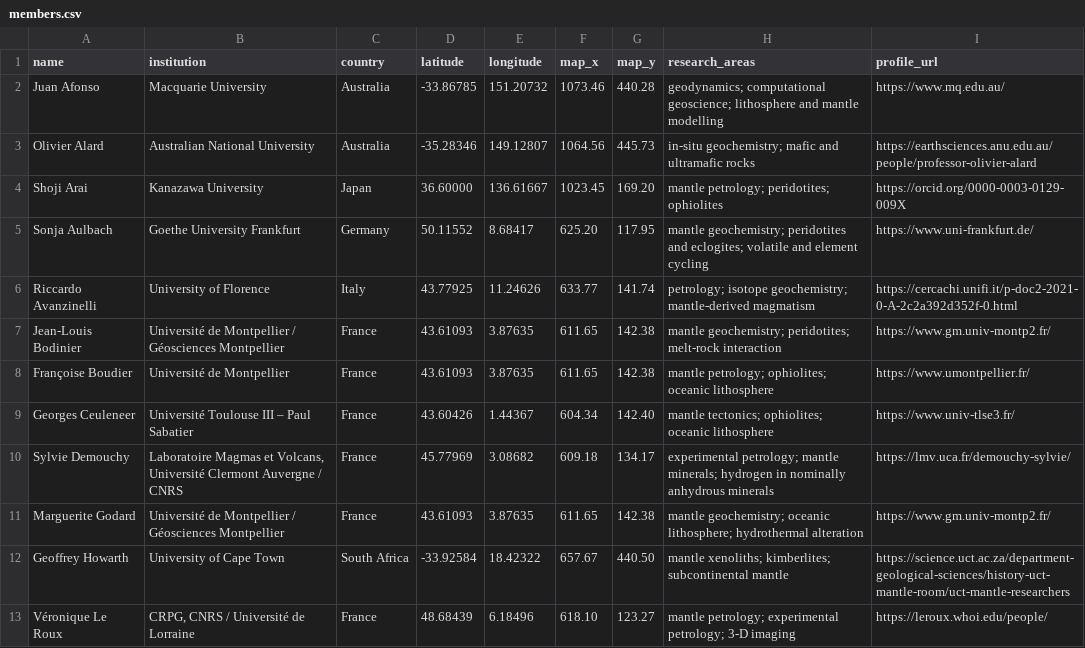
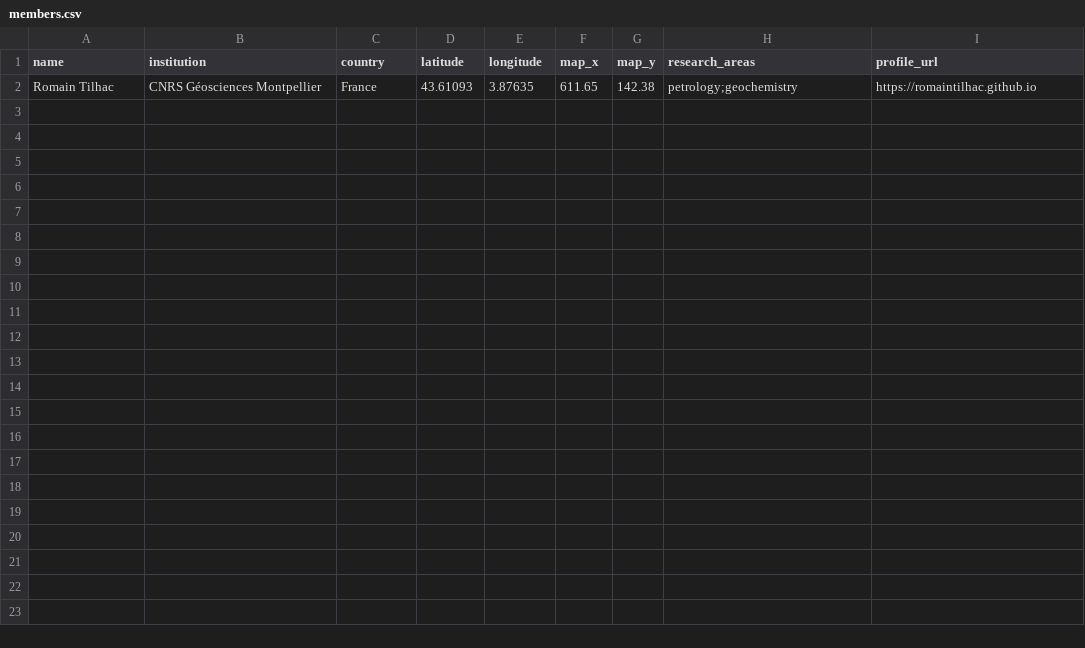
Before and after one commit to themantlenetwork/themantlenetwork.github.io, a CSV file: _data/members.csv, drawn as a sheet.

```diff
--- a/_data/members.csv
+++ b/_data/members.csv
@@ -1,13 +1,2 @@
 name,institution,country,latitude,longitude,map_x,map_y,research_areas,profile_url
-Juan Afonso,Macquarie University,Australia,-33.86785,151.20732,1073.46,440.28,geodynamics; computational geoscience; lithosphere and mantle modelling,https://www.mq.edu.au/
-Olivier Alard,Australian National University,Australia,-35.28346,149.12807,1064.56,445.73,in-situ geochemistry; mafic and ultramafic rocks,https://earthsciences.anu.edu.au/people/professor-olivier-alard
-Shoji Arai,Kanazawa University,Japan,36.60000,136.61667,1023.45,169.20,mantle petrology; peridotites; ophiolites,https://orcid.org/0000-0003-0129-009X
-Sonja Aulbach,Goethe University Frankfurt,Germany,50.11552,8.68417,625.20,117.95,mantle geochemistry; peridotites and eclogites; volatile and element cycling,https://www.uni-frankfurt.de/
-Riccardo Avanzinelli,University of Florence,Italy,43.77925,11.24626,633.77,141.74,petrology; isotope geochemistry; mantle-derived magmatism,https://cercachi.unifi.it/p-doc2-2021-0-A-2c2a392d352f-0.html
-Jean-Louis Bodinier,Université de Montpellier / Géosciences Montpellier,France,43.61093,3.87635,611.65,142.38,mantle geochemistry; peridotites; melt-rock interaction,https://www.gm.univ-montp2.fr/
-Françoise Boudier,Université de Montpellier,France,43.61093,3.87635,611.65,142.38,mantle petrology; ophiolites; oceanic lithosphere,https://www.umontpellier.fr/
-Georges Ceuleneer,Université Toulouse III – Paul Sabatier,France,43.60426,1.44367,604.34,142.40,mantle tectonics; ophiolites; oceanic lithosphere,https://www.univ-tlse3.fr/
-Sylvie Demouchy,"Laboratoire Magmas et Volcans, Université Clermont Auvergne / CNRS",France,45.77969,3.08682,609.18,134.17,experimental petrology; mantle minerals; hydrogen in nominally anhydrous minerals,https://lmv.uca.fr/demouchy-sylvie/
-Marguerite Godard,Université de Montpellier / Géosciences Montpellier,France,43.61093,3.87635,611.65,142.38,mantle geochemistry; oceanic lithosphere; hydrothermal alteration,https://www.gm.univ-montp2.fr/
-Geoffrey Howarth,University of Cape Town,South Africa,-33.92584,18.42322,657.67,440.50,mantle xenoliths; kimberlites; subcontinental mantle,https://science.uct.ac.za/department-geological-sciences/history-uct-mantle-room/uct-mantle-researchers
-Véronique Le Roux,"CRPG, CNRS / Université de Lorraine",France,48.68439,6.18496,618.10,123.27,mantle petrology; experimental petrology; 3-D imaging,https://leroux.whoi.edu/people/
+Romain Tilhac,CNRS Géosciences Montpellier,France,43.61093,3.87635,611.65,142.38,petrology;geochemistry,https://romaintilhac.github.io
```
Also changed, not shown: 6 other files.
